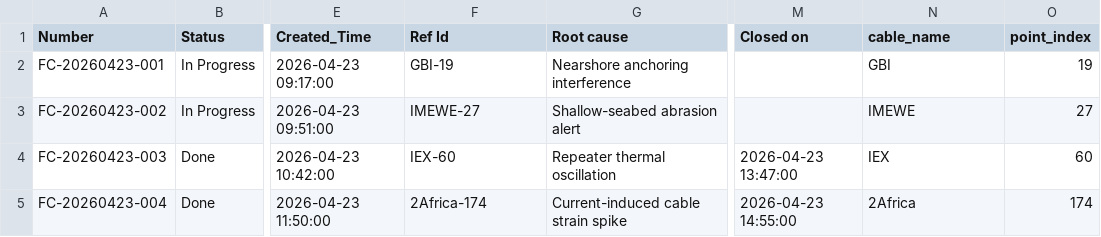
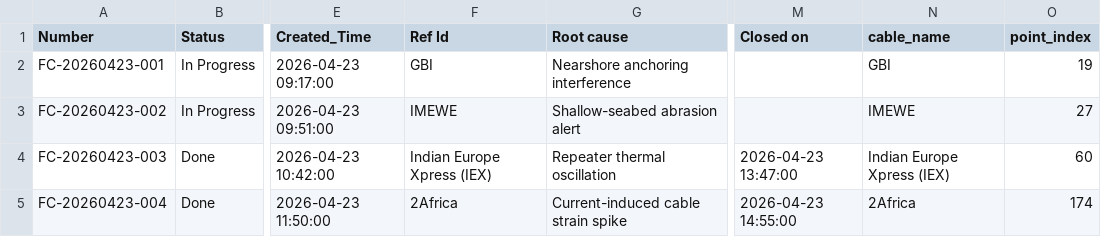
Before and after one commit to zmetasoft/979af25d-c782-4386-81e7-1f2ab28220c5, a CSV file: file-data/31b019e9-8d98-46de-a2f9-8725bf42b126.csv, drawn as a sheet; only a part is shown, gaps mark what is left out; the diff names each change by its address in the sheet, - before the commit and + after, or states it on an @@ line.

```diff
--- a/file-data/31b019e9-8d98-46de-a2f9-8725bf42b126.csv
+++ b/file-data/31b019e9-8d98-46de-a2f9-8725bf42b126.csv
-F2 (Ref Id): GBI-19
+F2 (Ref Id): GBI
-F3 (Ref Id): IMEWE-27
+F3 (Ref Id): IMEWE
-F4 (Ref Id): IEX-60
+F4 (Ref Id): Indian Europe Xpress (IEX)
-N4 (cable_name): IEX
+N4 (cable_name): Indian Europe Xpress (IEX)
-F5 (Ref Id): 2Africa-174
+F5 (Ref Id): 2Africa
```
Also changed, not shown: file-data/2ab255ae-f224-4d33-9347-dc420056ad25.csv, 5 other files.
